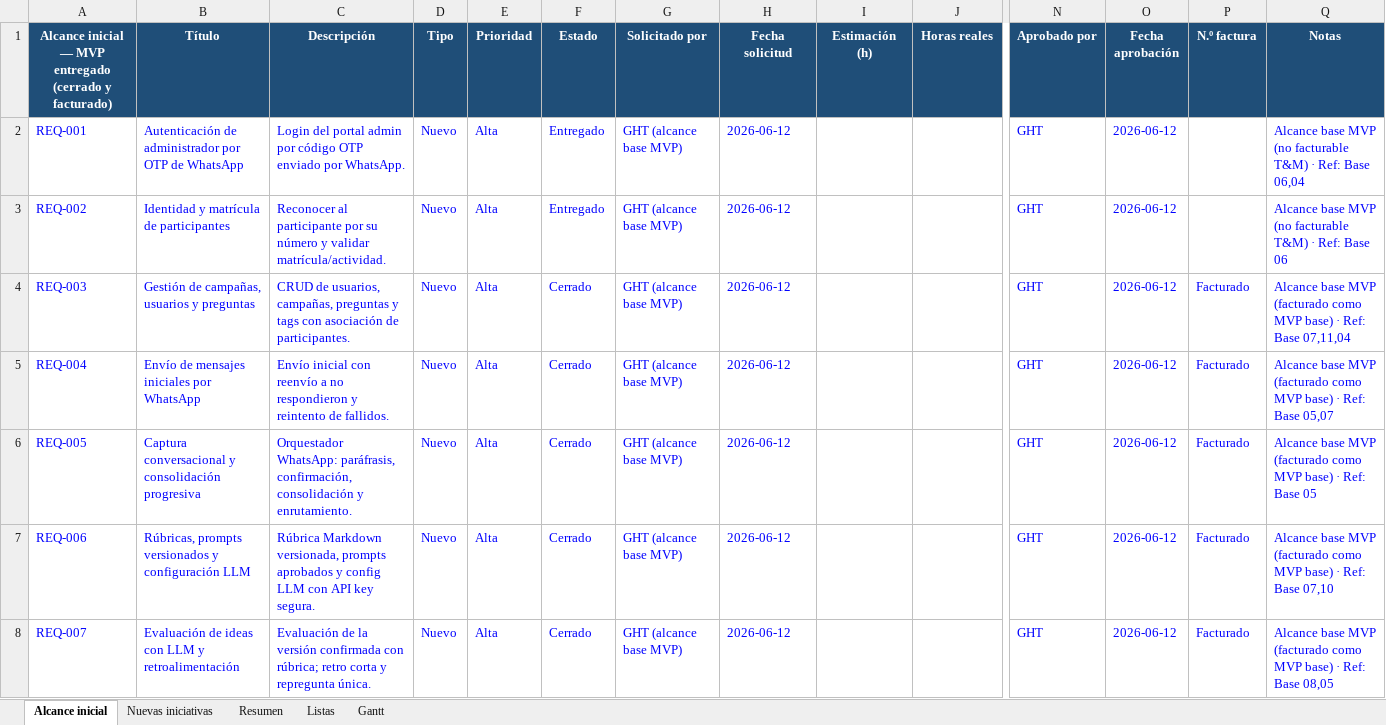
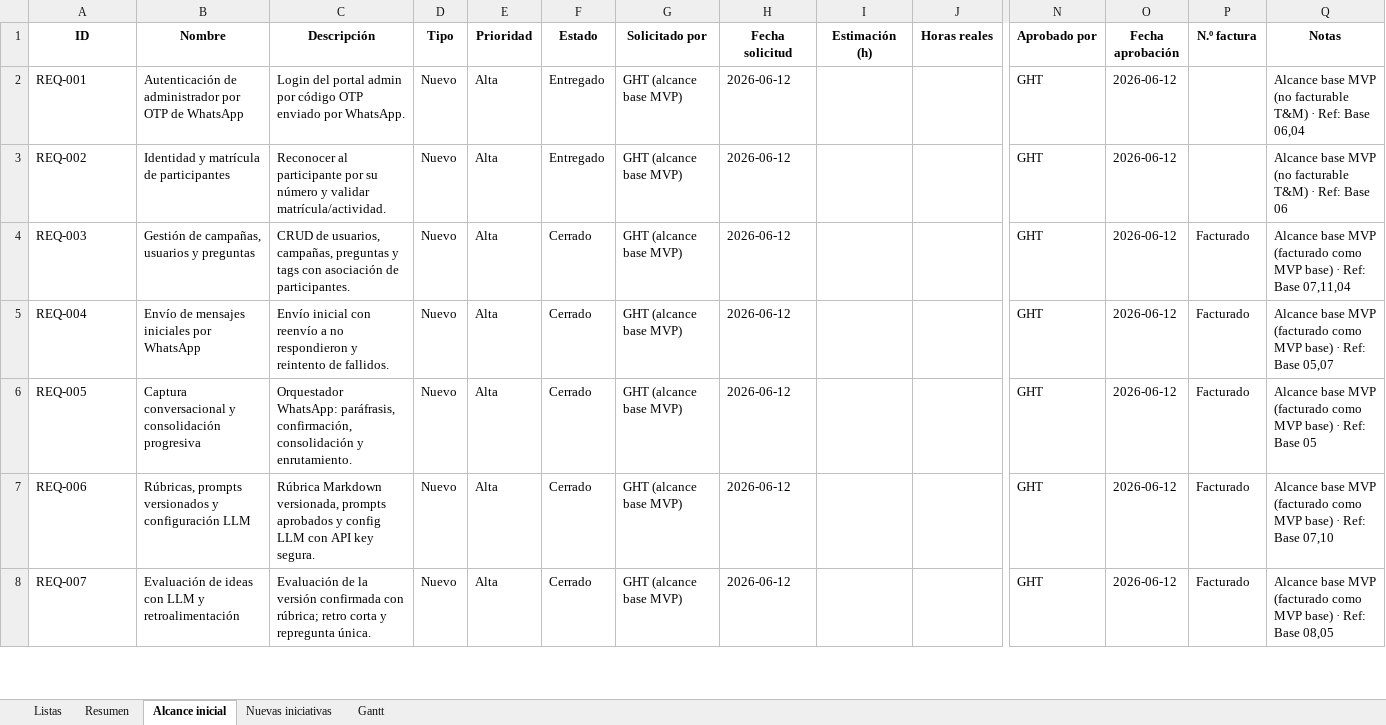
Before and after one commit to aliadoti/GHT_El_Tejido, an Excel workbook: Client_partner/02_Backlog_Requerimientos/Seguimiento_Requerimientos.xlsx, sheet Alcance inicial, drawn as a sheet; only a part is shown, gaps mark what is left out; values as stored, in another font and other column widths than the file's, no borders; the diff covers the shown part only; the diff names each change by its address in the sheet, - before the commit and + after, or states it on an @@ line.

```diff
--- a/Client_partner/02_Backlog_Requerimientos/Seguimiento_Requerimientos.xlsx (sheet Alcance inicial)
+++ b/Client_partner/02_Backlog_Requerimientos/Seguimiento_Requerimientos.xlsx (sheet Alcance inicial)
@@ sheet tab order changed: Listas | Resumen | Alcance inicial | Nuevas iniciativas | Gantt @@
-A1: Alcance inicial — MVP entregado (cerrado y facturado)
+A1: ID
@@ A1:Q1 fill: #1F4E78 → none, text colour: #FFFFFF → black @@
-B1: Título
+B1: Nombre
-A2:H8 text colour: #0000FF
+A2:H8 text colour: black
-N2:O3 text colour: #0000FF
+N2:O3 text colour: black
-Q2:Q3 text colour: #0000FF
+Q2:Q3 text colour: black
-N4:Q8 text colour: #0000FF
+N4:Q8 text colour: black
```
Also changed, not shown: 4 edited cells and cell formats elsewhere in this sheet, sheet Nuevas iniciativas, formulas that keep their value, 9 other files.
